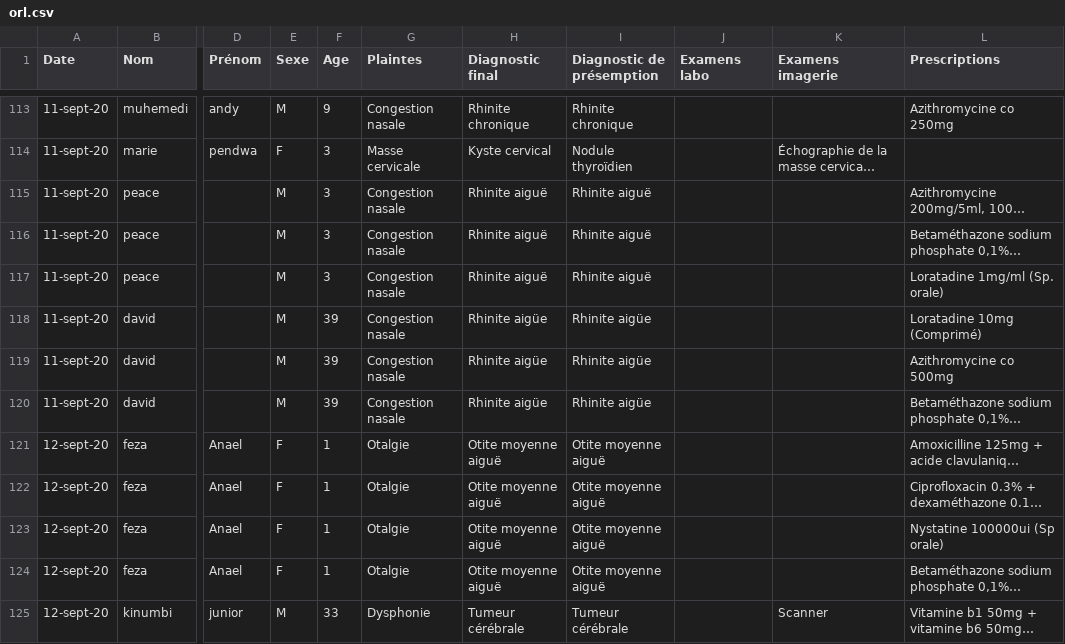
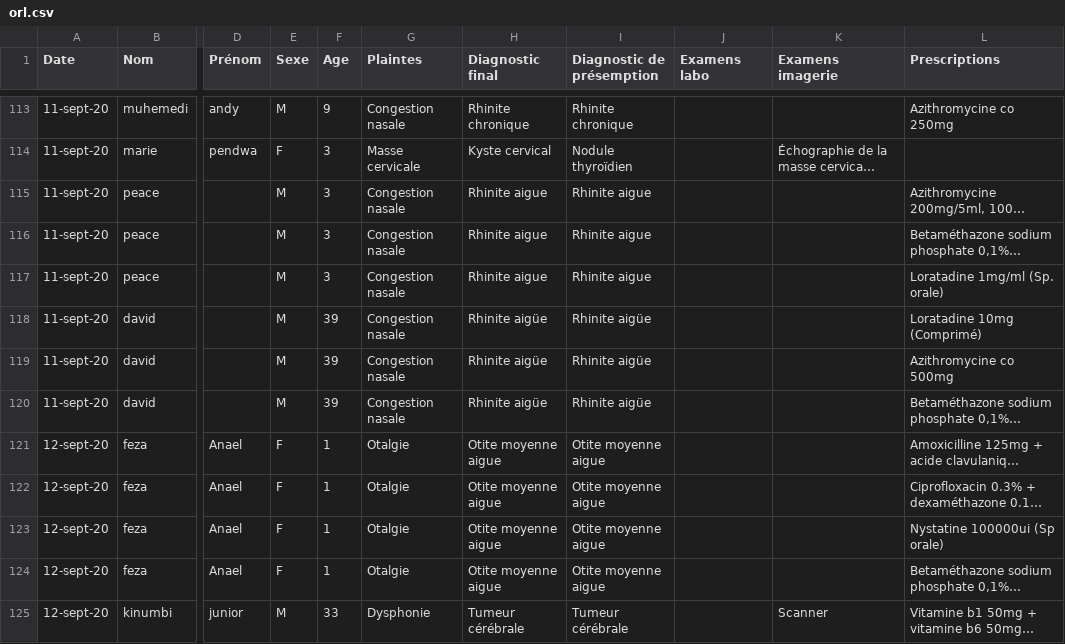
Before and after one commit to guillainbisimwa/hpnk-indicateurs, a CSV file: dataset/orl.csv, drawn as a sheet; only a part is shown, gaps mark what is left out; long unchanged cells end in …; the diff covers the shown part only; the diff names each change by its address in the sheet, - before the commit and + after, or states it on an @@ line.

```diff
--- a/dataset/orl.csv
+++ b/dataset/orl.csv
-H115:H117 (Diagnostic final): Rhinite aiguë
+H115:H117 (Diagnostic final): Rhinite aigue
-I115:I117 (Diagnostic de présemption): Rhinite aiguë
+I115:I117 (Diagnostic de présemption): Rhinite aigue
-H121:H124 (Diagnostic final): Otite moyenne aiguë
+H121:H124 (Diagnostic final): Otite moyenne aigue
-I121:I124 (Diagnostic de présemption): Otite moyenne aiguë
+I121:I124 (Diagnostic de présemption): Otite moyenne aigue
```
Also changed, not shown: 91 edited cells elsewhere in this file, 4 other files.
